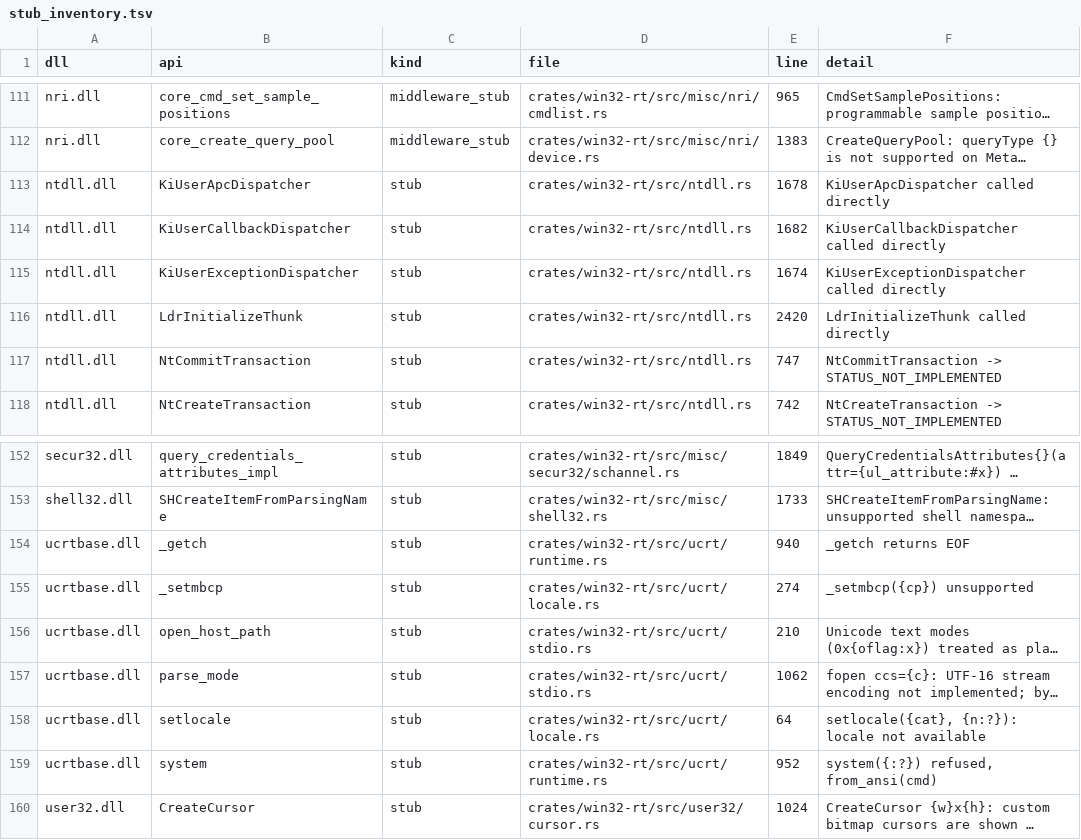
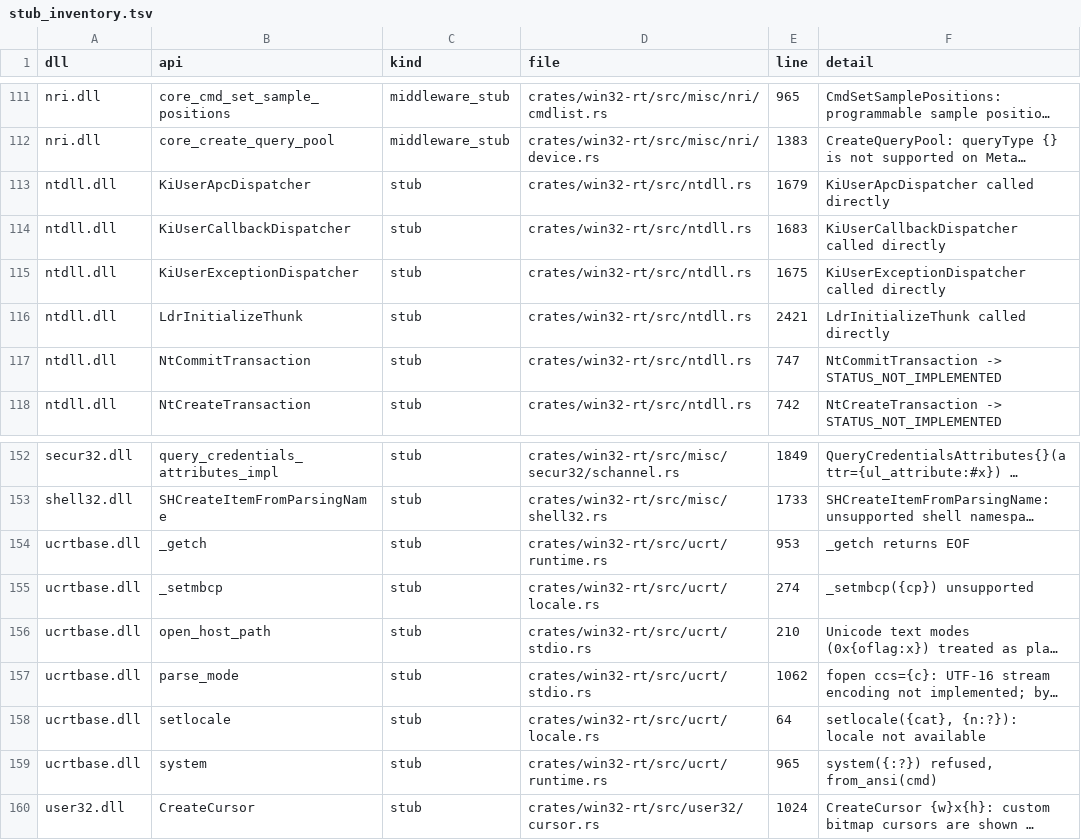
Before and after one commit to mweinbach/apple-silicon-port-factory, a TSV file: db/stub_inventory.tsv, drawn as a sheet; only a part is shown, gaps mark what is left out; long unchanged cells end in …; the diff names each change by its address in the sheet, - before the commit and + after, or states it on an @@ line.

```diff
--- a/db/stub_inventory.tsv
+++ b/db/stub_inventory.tsv
-E113 (line): 1678
+E113 (line): 1679
-E114 (line): 1682
+E114 (line): 1683
-E115 (line): 1674
+E115 (line): 1675
-E116 (line): 2420
+E116 (line): 2421
-E154 (line): 940
+E154 (line): 953
-E159 (line): 952
+E159 (line): 965
```
Also changed, not shown: 17 other files.
